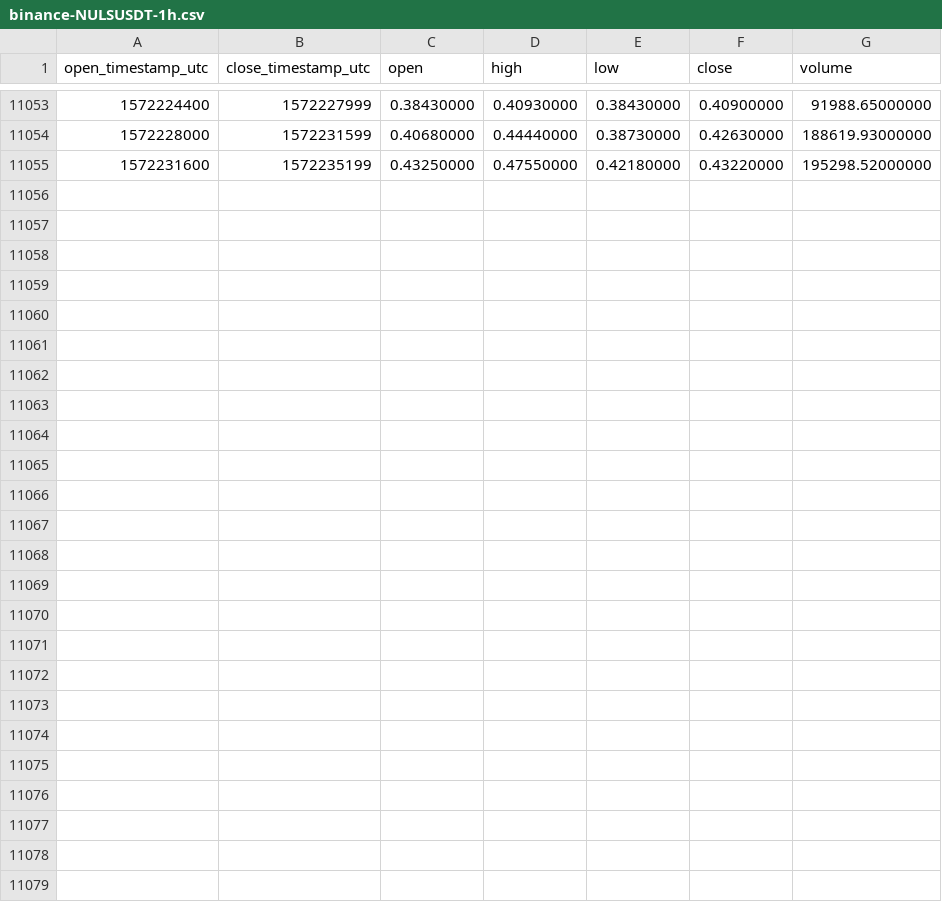
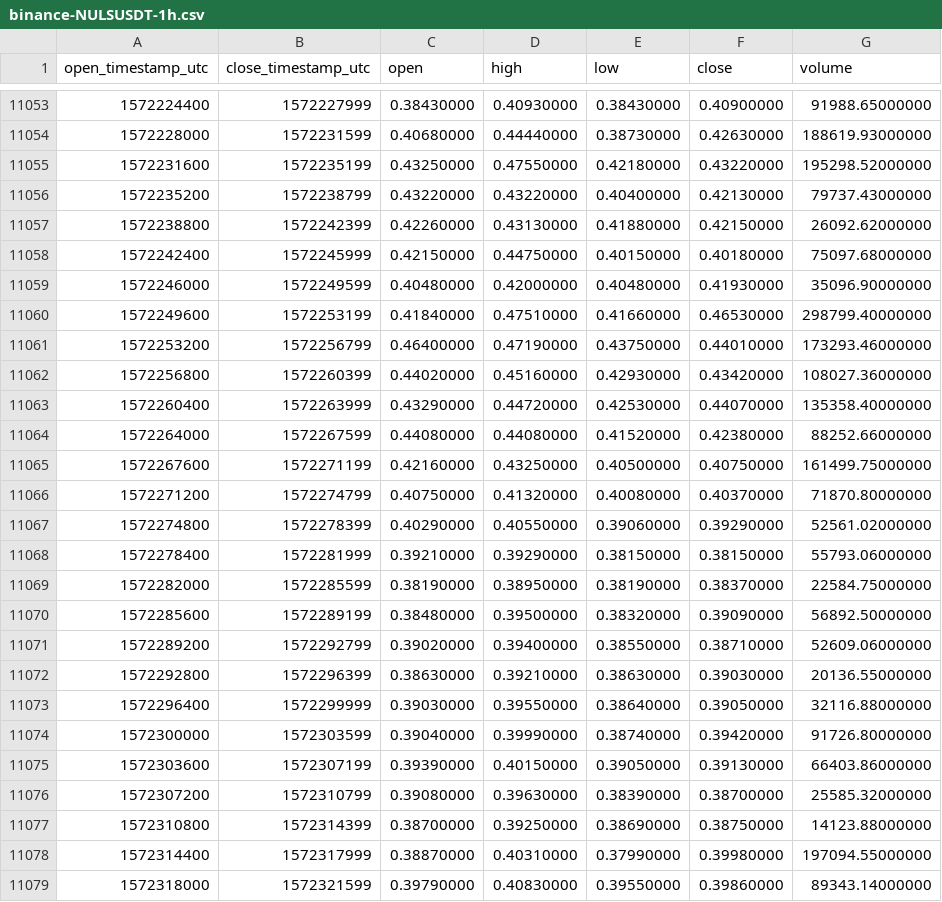
Before and after one commit to cryptobigbro/binance-NULSUSDT, a CSV file: binance-NULSUSDT-1h.csv, drawn as a sheet; only a part is shown, gaps mark what is left out; the diff names each change by its address in the sheet, - before the commit and + after, or states it on an @@ line.

Commit message:
Update OHLCV data.

```diff
--- a/binance-NULSUSDT-1h.csv
+++ b/binance-NULSUSDT-1h.csv
+row 11056: 1572235200 | 1572238799 | 0.43220000 | 0.43220000 | 0.40400000 | 0.42130000 | 79737.43000000
+row 11057: 1572238800 | 1572242399 | 0.42260000 | 0.43130000 | 0.41880000 | 0.42150000 | 26092.62000000
+row 11058: 1572242400 | 1572245999 | 0.42150000 | 0.44750000 | 0.40150000 | 0.40180000 | 75097.68000000
+row 11059: 1572246000 | 1572249599 | 0.40480000 | 0.42000000 | 0.40480000 | 0.41930000 | 35096.90000000
+row 11060: 1572249600 | 1572253199 | 0.41840000 | 0.47510000 | 0.41660000 | 0.46530000 | 298799.40000000
+row 11061: 1572253200 | 1572256799 | 0.46400000 | 0.47190000 | 0.43750000 | 0.44010000 | 173293.46000000
+row 11062: 1572256800 | 1572260399 | 0.44020000 | 0.45160000 | 0.42930000 | 0.43420000 | 108027.36000000
+row 11063: 1572260400 | 1572263999 | 0.43290000 | 0.44720000 | 0.42530000 | 0.44070000 | 135358.40000000
+row 11064: 1572264000 | 1572267599 | 0.44080000 | 0.44080000 | 0.41520000 | 0.42380000 | 88252.66000000
+row 11065: 1572267600 | 1572271199 | 0.42160000 | 0.43250000 | 0.40500000 | 0.40750000 | 161499.75000000
+row 11066: 1572271200 | 1572274799 | 0.40750000 | 0.41320000 | 0.40080000 | 0.40370000 | 71870.80000000
+row 11067: 1572274800 | 1572278399 | 0.40290000 | 0.40550000 | 0.39060000 | 0.39290000 | 52561.02000000
+row 11068: 1572278400 | 1572281999 | 0.39210000 | 0.39290000 | 0.38150000 | 0.38150000 | 55793.06000000
+row 11069: 1572282000 | 1572285599 | 0.38190000 | 0.38950000 | 0.38190000 | 0.38370000 | 22584.75000000
+row 11070: 1572285600 | 1572289199 | 0.38480000 | 0.39500000 | 0.38320000 | 0.39090000 | 56892.50000000
+row 11071: 1572289200 | 1572292799 | 0.39020000 | 0.39400000 | 0.38550000 | 0.38710000 | 52609.06000000
+row 11072: 1572292800 | 1572296399 | 0.38630000 | 0.39210000 | 0.38630000 | 0.39030000 | 20136.55000000
+row 11073: 1572296400 | 1572299999 | 0.39030000 | 0.39550000 | 0.38640000 | 0.39050000 | 32116.88000000
+row 11074: 1572300000 | 1572303599 | 0.39040000 | 0.39990000 | 0.38740000 | 0.39420000 | 91726.80000000
+row 11075: 1572303600 | 1572307199 | 0.39390000 | 0.40150000 | 0.39050000 | 0.39130000 | 66403.86000000
+row 11076: 1572307200 | 1572310799 | 0.39080000 | 0.39630000 | 0.38390000 | 0.38700000 | 25585.32000000
+row 11077: 1572310800 | 1572314399 | 0.38700000 | 0.39250000 | 0.38690000 | 0.38750000 | 14123.88000000
+row 11078: 1572314400 | 1572317999 | 0.38870000 | 0.40310000 | 0.37990000 | 0.39980000 | 197094.55000000
+row 11079: 1572318000 | 1572321599 | 0.39790000 | 0.40830000 | 0.39550000 | 0.39860000 | 89343.14000000
```
Also changed, not shown: binance-NULSUSDT-1d.csv.
